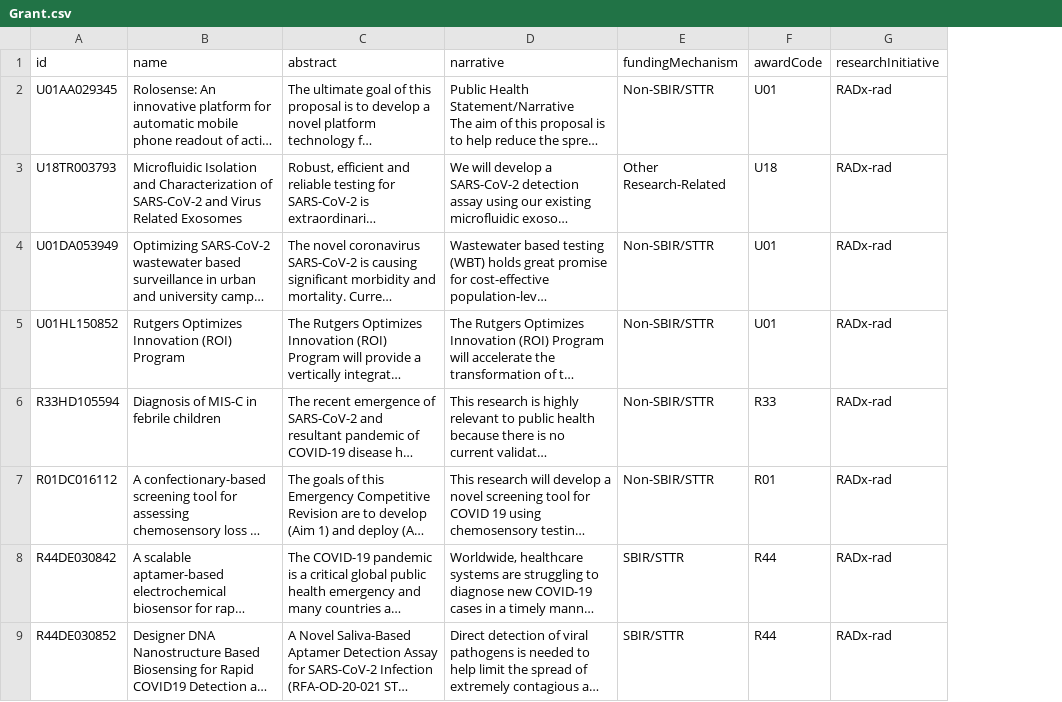
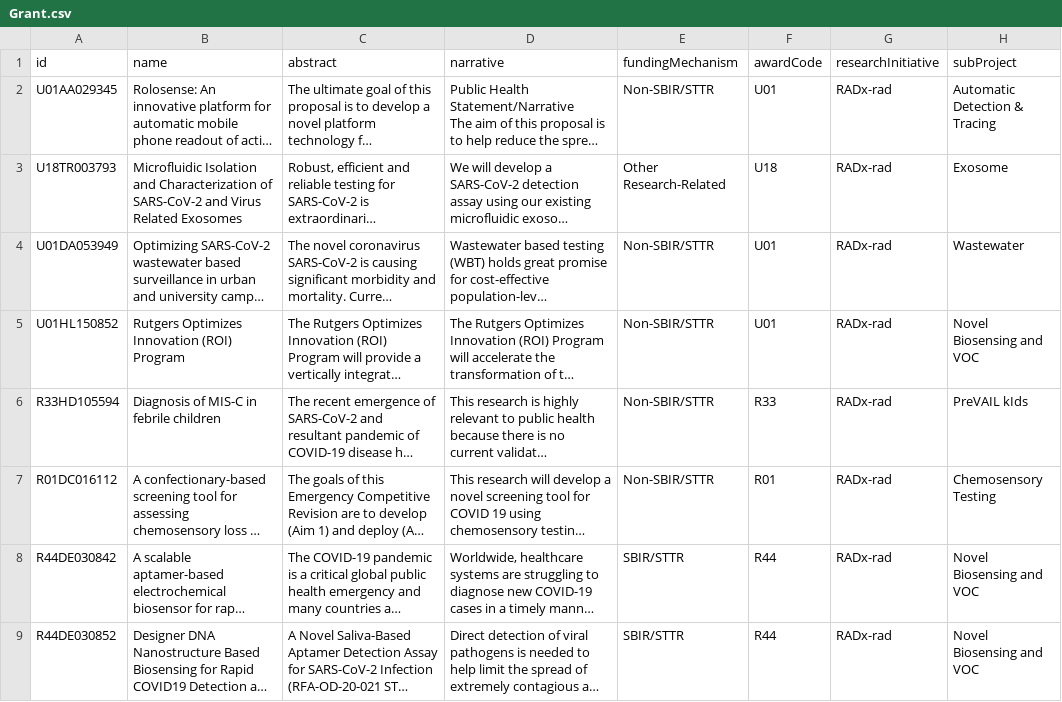
Before and after one commit to radxrad/radx-kg, a CSV file: kg/data/nodes/Grant.csv, drawn as a sheet; only a part is shown; long unchanged cells end in …; the diff names each change by its address in the sheet, - before the commit and + after, or states it on an @@ line.

```diff
--- a/kg/data/nodes/Grant.csv
+++ b/kg/data/nodes/Grant.csv
+column H (subProject), rows 2-9: Automatic Detection & Tracing | Exosome | Wastewater | Novel Biosensing and VOC | PreVAIL kIds | Chemosensory Testing | Novel Biosensing and VOC | Novel Biosensing and VOC
```
Also changed, not shown: kg/data/nodes/Publication_primary.csv, kg/data/nodes/Researcher_primary_coauthors.csv, 13 other files.
